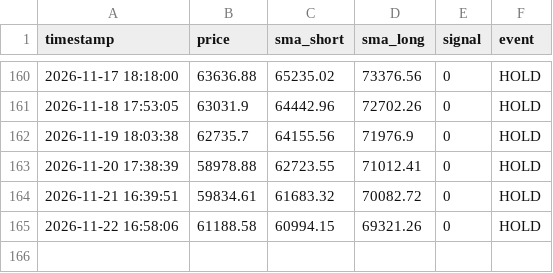
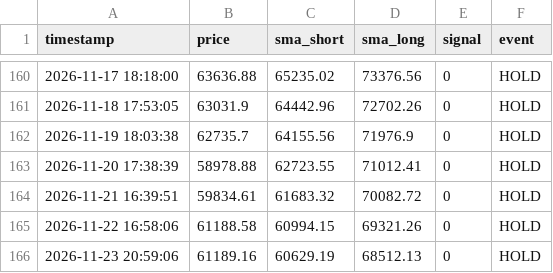
Before and after one commit to 1484-1029/btc-paper-trading-2, a CSV file: btc_sma_log.csv, drawn as a sheet; only a part is shown, gaps mark what is left out; the diff names each change by its address in the sheet, - before the commit and + after, or states it on an @@ line.

```diff
--- a/btc_sma_log.csv
+++ b/btc_sma_log.csv
+row 166: 2026-11-23 20:59:06 | 61189.16 | 60629.19 | 68512.13 | 0 | HOLD
```
